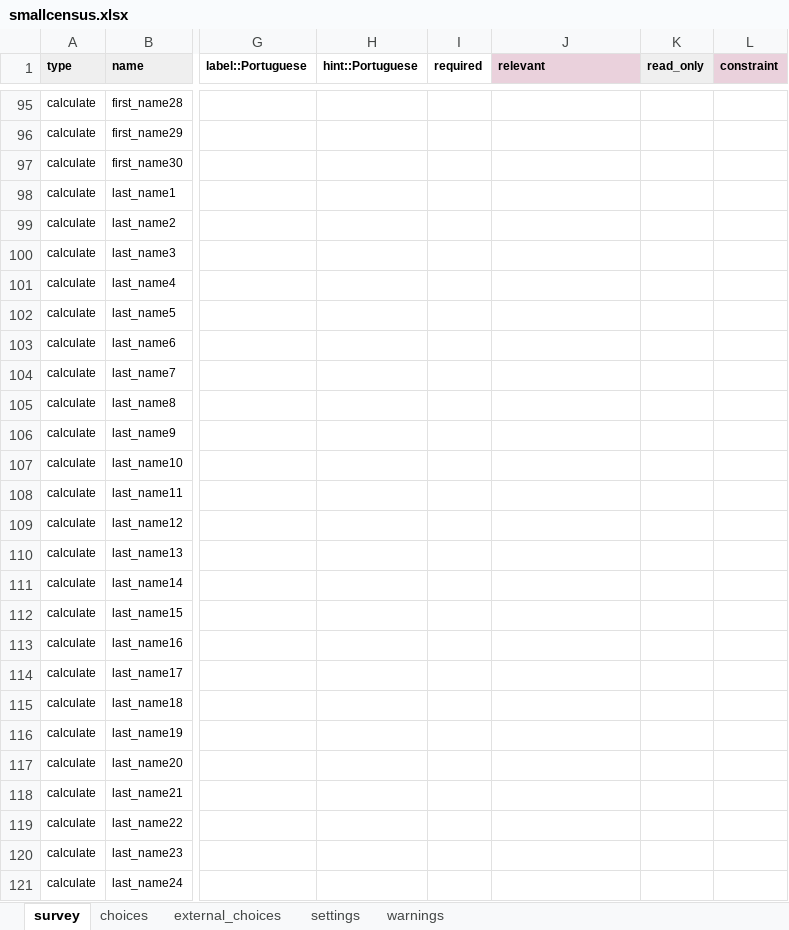
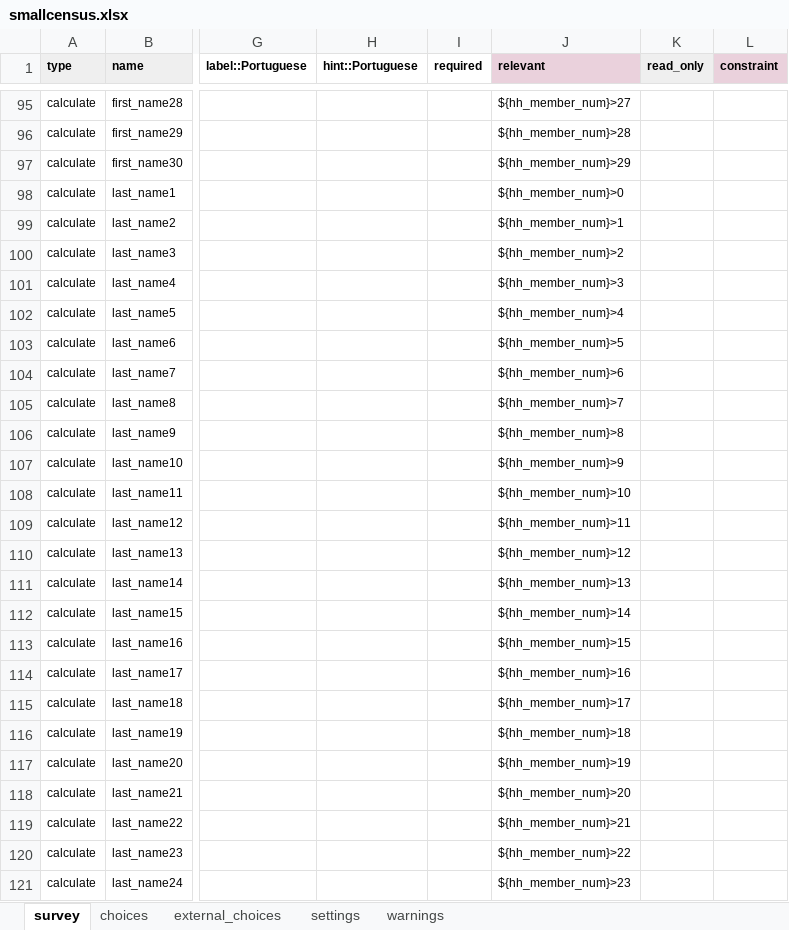
Before and after one commit to linl33/bohemia, an Excel workbook: forms/smallcensus/smallcensus.xlsx, sheet survey, drawn as a sheet; only a part is shown, gaps mark what is left out; values as stored, in another font and other column widths than the file's, no borders; charts and pictures and conditional formats not drawn; the diff covers the shown part only; the diff names each change by its address in the sheet, - before the commit and + after, or states it on an @@ line.

```diff
--- a/forms/smallcensus/smallcensus.xlsx (sheet survey)
+++ b/forms/smallcensus/smallcensus.xlsx (sheet survey)
-J95 (relevant): (empty)
+J95 (relevant): ${hh_member_num}>27
-J96 (relevant): (empty)
+J96 (relevant): ${hh_member_num}>28
-J97 (relevant): (empty)
+J97 (relevant): ${hh_member_num}>29
-J98 (relevant): (empty)
+J98 (relevant): ${hh_member_num}>0
-J99 (relevant): (empty)
+J99 (relevant): ${hh_member_num}>1
-J100 (relevant): (empty)
+J100 (relevant): ${hh_member_num}>2
-J101 (relevant): (empty)
+J101 (relevant): ${hh_member_num}>3
-J102 (relevant): (empty)
+J102 (relevant): ${hh_member_num}>4
-J103 (relevant): (empty)
+J103 (relevant): ${hh_member_num}>5
-J104 (relevant): (empty)
+J104 (relevant): ${hh_member_num}>6
-J105 (relevant): (empty)
+J105 (relevant): ${hh_member_num}>7
-J106 (relevant): (empty)
+J106 (relevant): ${hh_member_num}>8
-J107 (relevant): (empty)
+J107 (relevant): ${hh_member_num}>9
-J108 (relevant): (empty)
+J108 (relevant): ${hh_member_num}>10
-J109 (relevant): (empty)
+J109 (relevant): ${hh_member_num}>11
-J110 (relevant): (empty)
+J110 (relevant): ${hh_member_num}>12
-J111 (relevant): (empty)
+J111 (relevant): ${hh_member_num}>13
-J112 (relevant): (empty)
+J112 (relevant): ${hh_member_num}>14
-J113 (relevant): (empty)
+J113 (relevant): ${hh_member_num}>15
-J114 (relevant): (empty)
+J114 (relevant): ${hh_member_num}>16
-J115 (relevant): (empty)
+J115 (relevant): ${hh_member_num}>17
-J116 (relevant): (empty)
+J116 (relevant): ${hh_member_num}>18
-J117 (relevant): (empty)
+J117 (relevant): ${hh_member_num}>19
-J118 (relevant): (empty)
+J118 (relevant): ${hh_member_num}>20
-J119 (relevant): (empty)
+J119 (relevant): ${hh_member_num}>21
-J120 (relevant): (empty)
+J120 (relevant): ${hh_member_num}>22
-J121 (relevant): (empty)
+J121 (relevant): ${hh_member_num}>23
```
Also changed, not shown: 98 edited cells elsewhere in this sheet, sheet choices, sheet settings, 2 other files.
